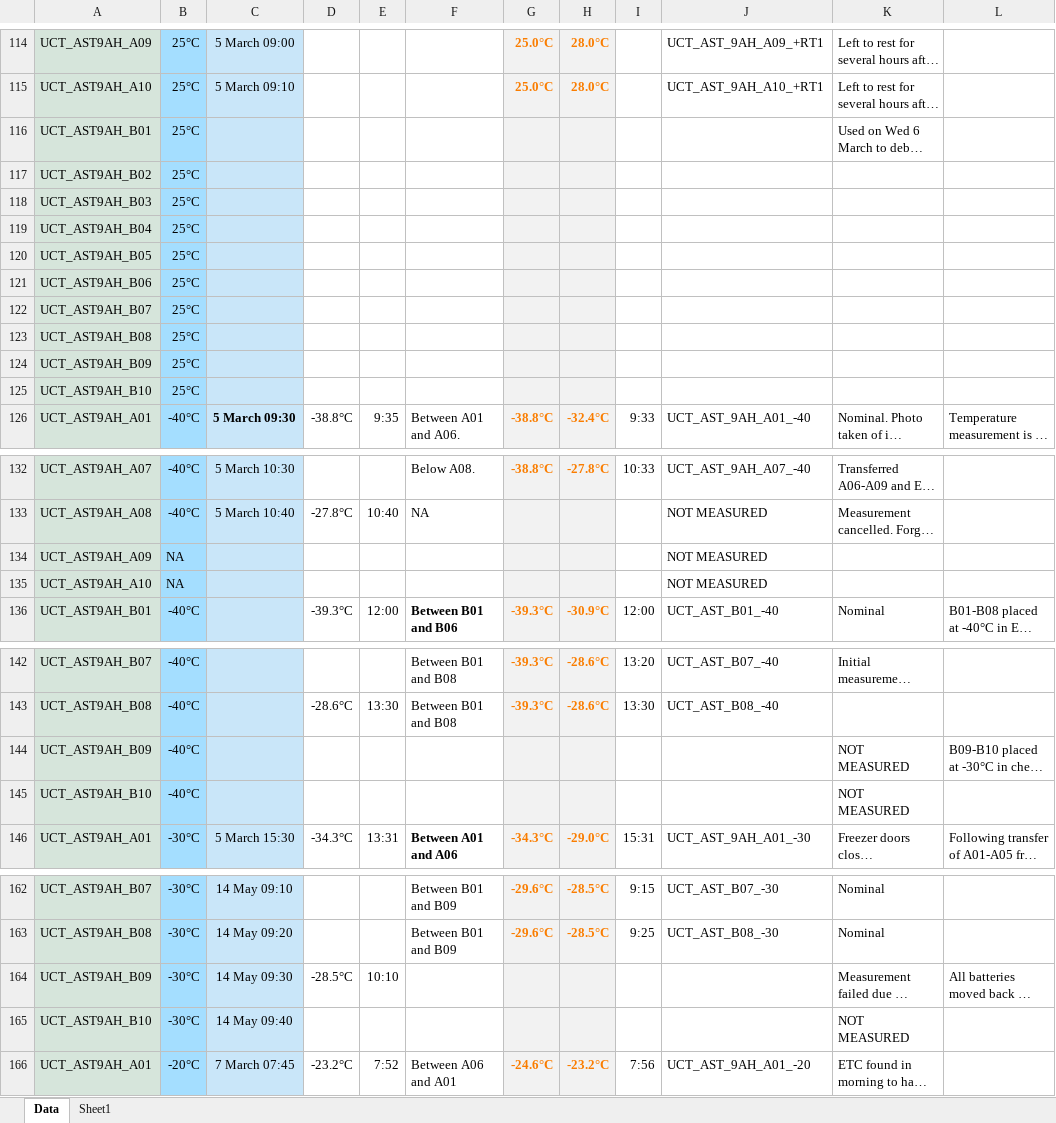
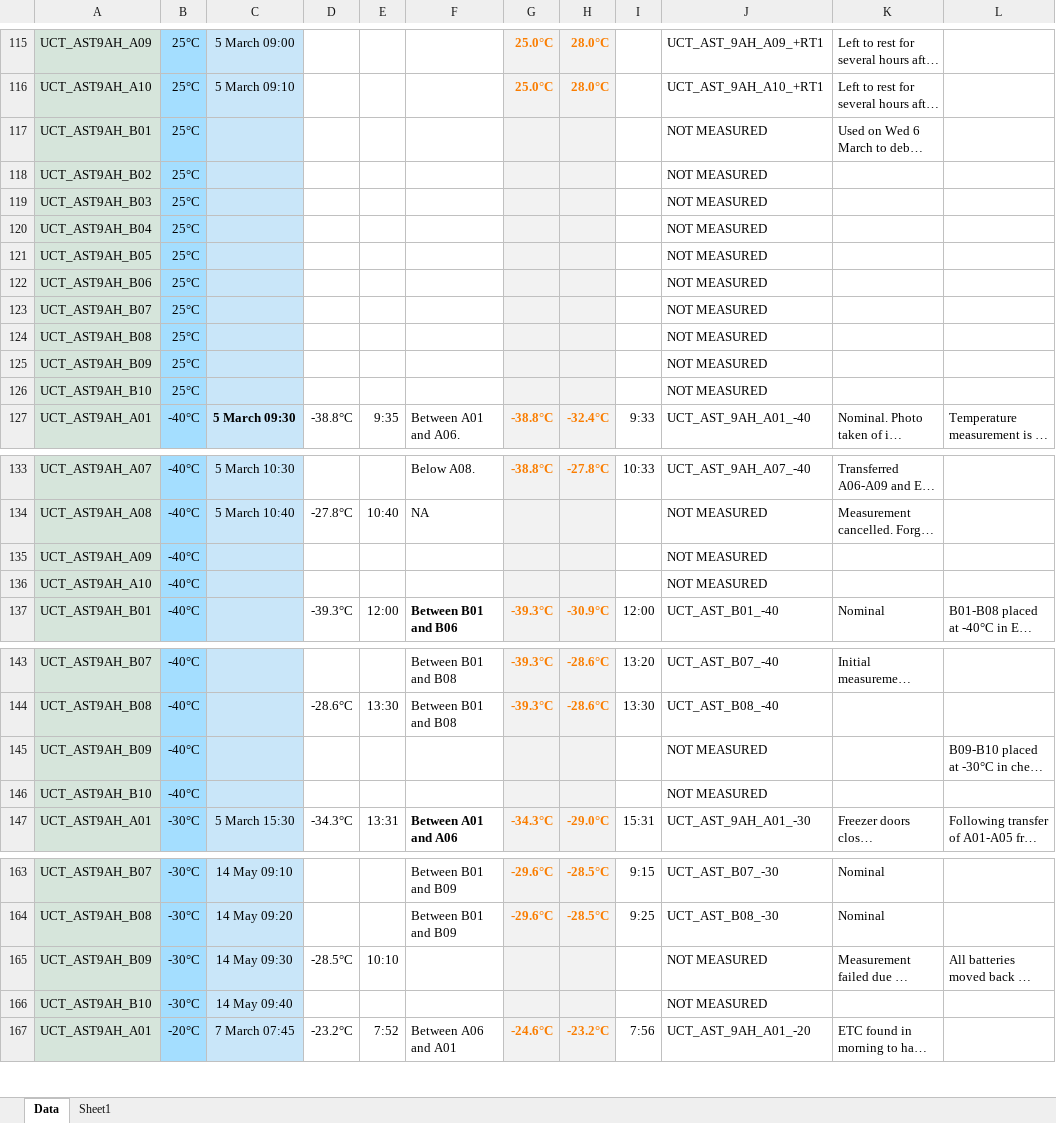
Before and after one commit to UCT-MARiS/SISPS-EXP-SOC, an Excel workbook: Data/UCT AST9AH Measurements and Observations.xlsx, sheet Data, drawn as a sheet; only a part is shown, gaps mark what is left out; long unchanged cells end in …; values as stored, in another font and other column widths than the file's, no borders; conditional formats not drawn; addresses are those after the commit; the diff covers the shown part only; the diff names each change by its address in the sheet, - before the commit and + after, or states it on an @@ line.

Commit message:
Add import of Measurements and Observations Spreadsheet

```diff
--- a/Data/UCT AST9AH Measurements and Observations.xlsx (sheet Data)
+++ b/Data/UCT AST9AH Measurements and Observations.xlsx (sheet Data)
-J117:J126: (empty)
+J117:J126: NOT MEASURED
-B135:B136: NA
+B135:B136: -40°C
-J145:J146: (empty)
+J145:J146: NOT MEASURED
-K145:K146: NOT MEASURED
+K145:K146: (empty)
-J165:J166: (empty)
+J165:J166: NOT MEASURED
-K166: NOT MEASURED
+K166: (empty)
```
Also changed, not shown: 1 added row and 3 edited cells elsewhere in this sheet, formulas that keep their value, charts or pictures, 3 other files.
